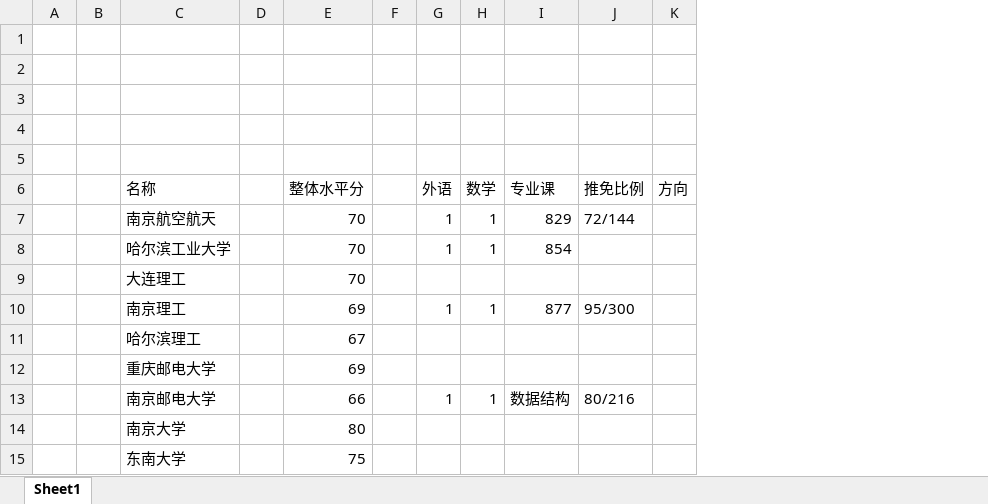
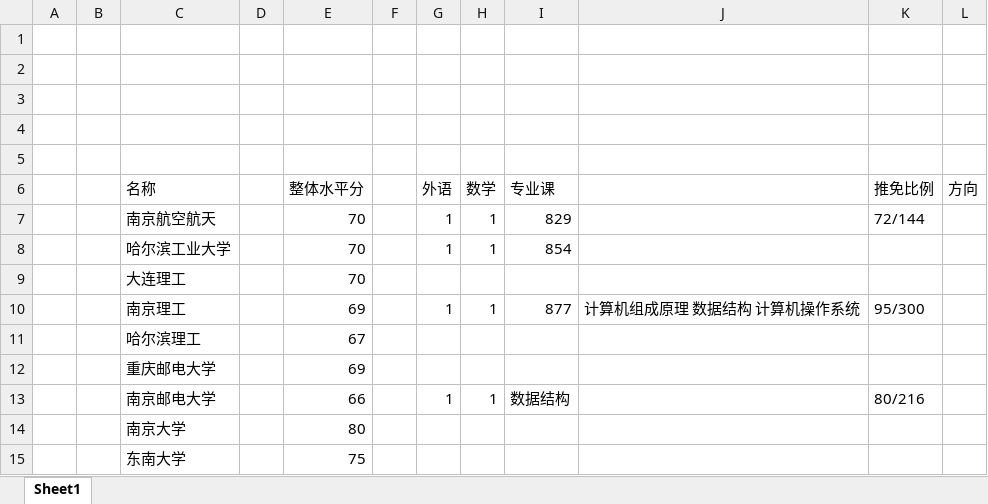
Before and after one commit to lzayoi/studywords, an Excel workbook: 专业.xlsx, sheet Sheet1, drawn as a sheet; values as stored, in another font and other column widths than the file's, no borders; the diff names each change by its address in the sheet, - before the commit and + after, or states it on an @@ line.

Commit message:
有点乱，管理技能没点到位
还差点什么，还是不太知足啊

```diff
--- a/专业.xlsx (sheet Sheet1)
+++ b/专业.xlsx (sheet Sheet1)
+column J, row 10: 计算机组成原理 数据结构 计算机操作系统
```
